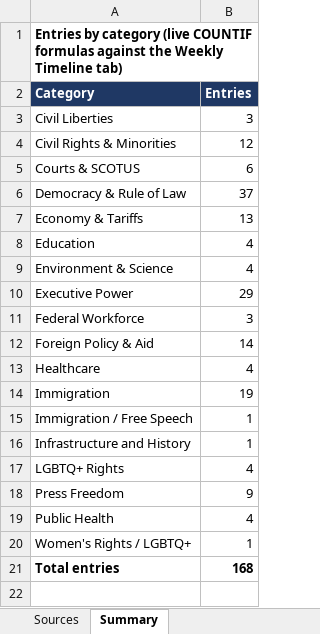
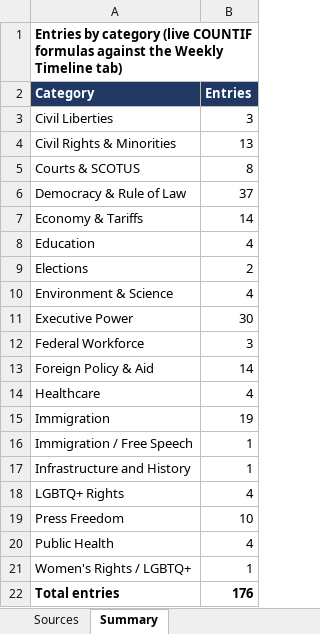
Before and after one commit to APhantomStranger/rights-left, an Excel workbook: data/Trump_Second_Term_Weekly_Tracker.xlsx, sheet Summary, drawn as a sheet; values as stored, in another font and other column widths than the file's, no borders; addresses are those after the commit; the diff names each change by its address in the sheet, - before the commit and + after, or states it on an @@ line.

```diff
--- a/data/Trump_Second_Term_Weekly_Tracker.xlsx (sheet Summary)
+++ b/data/Trump_Second_Term_Weekly_Tracker.xlsx (sheet Summary)
-B4 (Entries): 12
+B4 (Entries): 13
-B5 (Entries): 6
+B5 (Entries): 8
-B7 (Entries): 13
+B7 (Entries): 14
+row 9: Elections | 2
-B11 (Entries): 29
+B11 (Entries): 30
-B19 (Entries): 9
+B19 (Entries): 10
-B22 (Entries): 168
+B22 (Entries): 176
```
Also changed, not shown: sheet Sources, sheet Weekly Timeline, formulas that keep their value, 3 other files.
